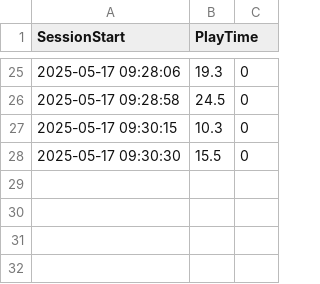
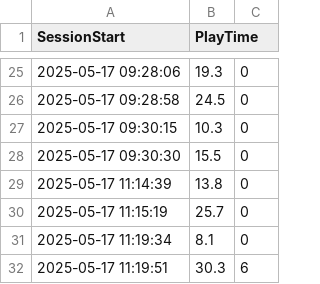
Before and after one commit to KiraMonev/Unbroken-coursework, a CSV file: Assets/Scripts/Analytics/game_sessions.csv, drawn as a sheet; only a part is shown, gaps mark what is left out.

```diff
--- a/Assets/Scripts/Analytics/game_sessions.csv
+++ b/Assets/Scripts/Analytics/game_sessions.csv
@@ -28 +28,5 @@ SessionStart,PlayTime
 2025-05-17 09:30:30,15.5,0
+2025-05-17 11:14:39,13.8,0
+2025-05-17 11:15:19,25.7,0
+2025-05-17 11:19:34,8.1,0
+2025-05-17 11:19:51,30.3,6
```
Also changed, not shown: 1 other file.
